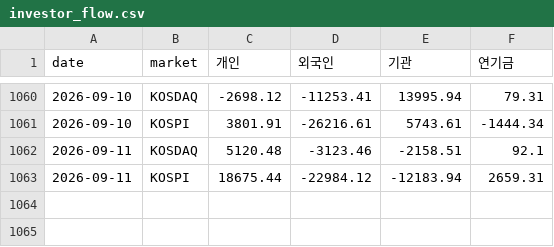
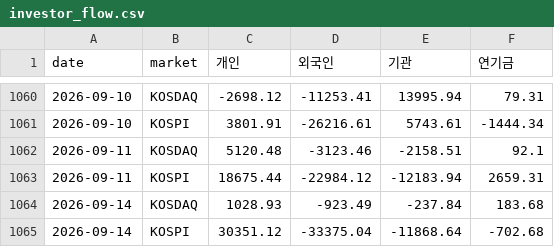
Before and after one commit to parksanghyuk1-cyber/Morning-Briefing, a CSV file: data/investor_flow.csv, drawn as a sheet; only a part is shown, gaps mark what is left out.

```diff
--- a/data/investor_flow.csv
+++ b/data/investor_flow.csv
@@ -1063 +1063,3 @@
 2026-09-11,KOSPI,18675.44,-22984.12,-12183.94,2659.31
+2026-09-14,KOSDAQ,1028.93,-923.49,-237.84,183.68
+2026-09-14,KOSPI,30351.12,-33375.04,-11868.64,-702.68
```
